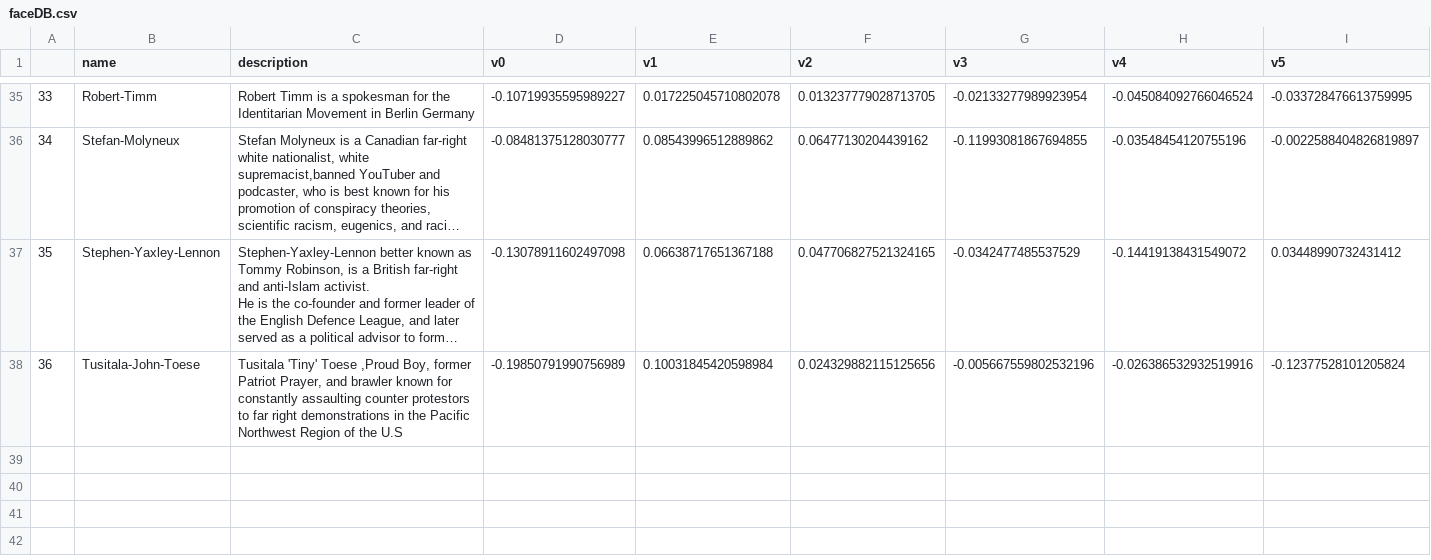
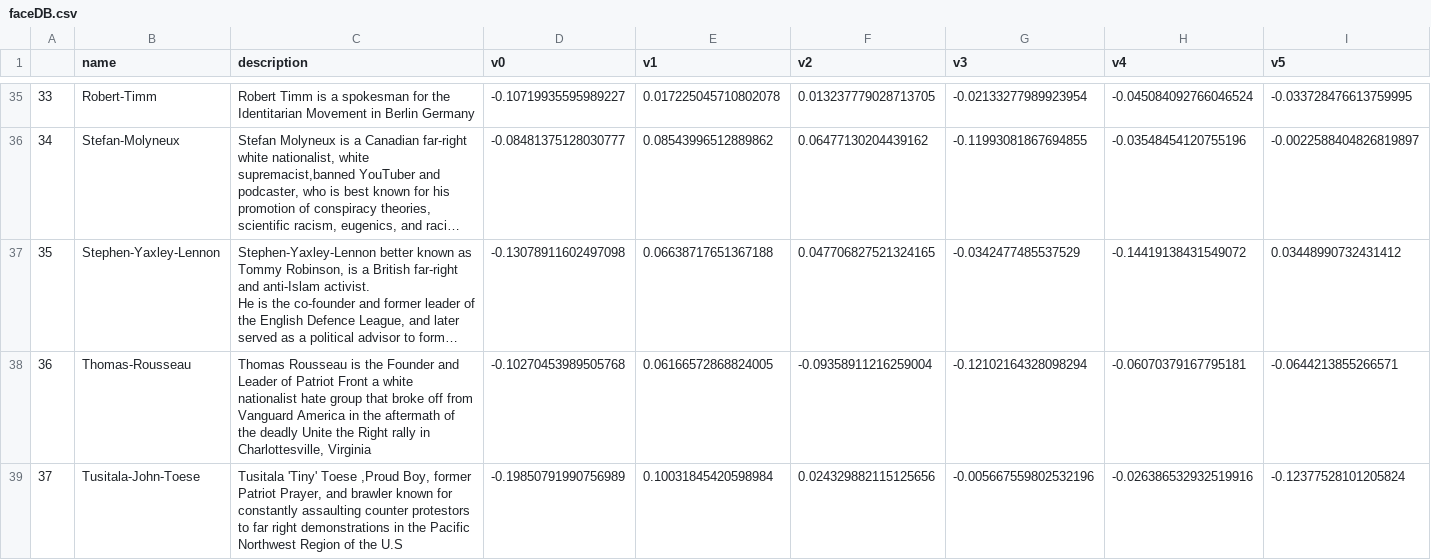
Before and after one commit to rulaifox/webi-facesx, a CSV file: faceDB.csv, drawn as a sheet; only a part is shown, gaps mark what is left out; long unchanged cells end in …; addresses are those after the commit; rows hold the shown columns only; the diff names each change by its address in the sheet, - before the commit and + after, or states it on an @@ line.

Commit message:
update with a new face

```diff
--- a/faceDB.csv
+++ b/faceDB.csv
+row 38: 36 | Thomas-Rousseau | Thomas Rousseau is the Founder and Leader of Patriot Front a white nationalist hate group that broke off from Vanguard America in the aftermath of the deadly Unite the Right rally in Charlottesville, Virginia | -0.10270453989505768 | 0.06166572868824005 | -0.09358911216259004 | -0.12102164328098294 | -0.06070379167795181 | -0.0644213855266571
@@ column A renumbered from row 39 down @@
```
